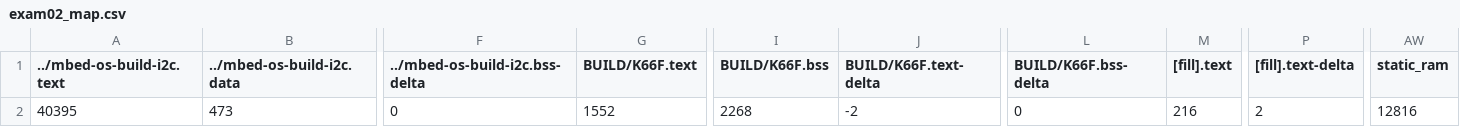
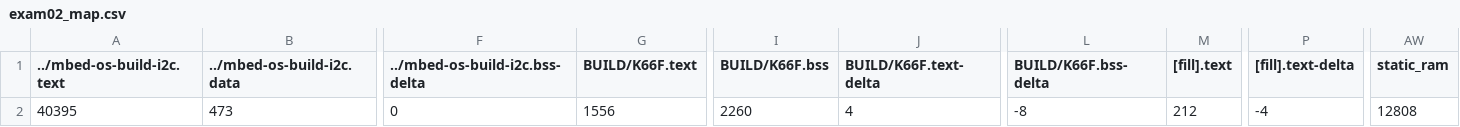
Before and after one commit to CHEBSB/exam02, a CSV file: BUILD/K66F/GCC_ARM/exam02_map.csv, drawn as a sheet; only a part is shown, gaps mark what is left out; the diff names each change by its address in the sheet, - before the commit and + after, or states it on an @@ line.

```diff
--- a/BUILD/K66F/GCC_ARM/exam02_map.csv
+++ b/BUILD/K66F/GCC_ARM/exam02_map.csv
-G2 (BUILD/K66F.text): 1552
+G2 (BUILD/K66F.text): 1556
-I2 (BUILD/K66F.bss): 2268
+I2 (BUILD/K66F.bss): 2260
-J2 (BUILD/K66F.text-delta): -2
+J2 (BUILD/K66F.text-delta): 4
-L2 (BUILD/K66F.bss-delta): 0
+L2 (BUILD/K66F.bss-delta): -8
-M2 ([fill].text): 216
+M2 ([fill].text): 212
-P2 ([fill].text-delta): 2
+P2 ([fill].text-delta): -4
-AW2 (static_ram): 12816
+AW2 (static_ram): 12808
```
Also changed, not shown: 10 other files.
